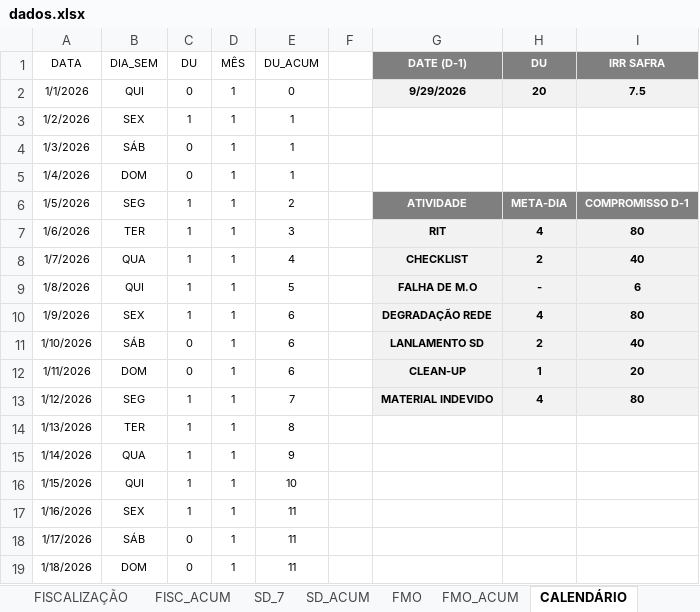
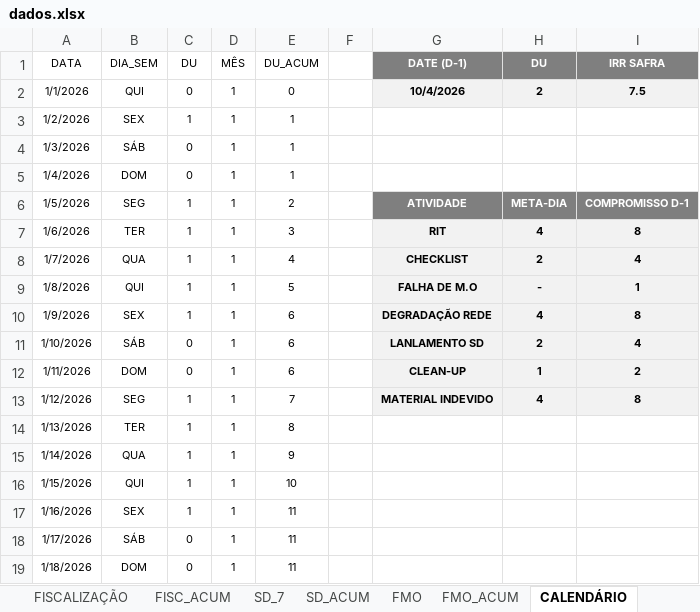
Before and after one commit to SestremPalopoli/produtividade-gestores, an Excel workbook: dados.xlsx, sheet CALENDÁRIO, drawn as a sheet; only a part is shown; values as stored, in another font and other column widths than the file's, no borders; table styles not drawn; the diff names each change by its address in the sheet, - before the commit and + after, or states it on an @@ line.

```diff
--- a/dados.xlsx (sheet CALENDÁRIO)
+++ b/dados.xlsx (sheet CALENDÁRIO)
-G2 (DATE (D-1)): 9/29/2026
+G2 (DATE (D-1)): 10/4/2026
-H2 (DU): 20
+H2 (DU): 2
-I7 (IRR SAFRA): 80
+I7 (IRR SAFRA): 8
-I8 (IRR SAFRA): 40
+I8 (IRR SAFRA): 4
-I9 (IRR SAFRA): 6
+I9 (IRR SAFRA): 1
-I10 (IRR SAFRA): 80
+I10 (IRR SAFRA): 8
-I11 (IRR SAFRA): 40
+I11 (IRR SAFRA): 4
-I12 (IRR SAFRA): 20
+I12 (IRR SAFRA): 2
-I13 (IRR SAFRA): 80
+I13 (IRR SAFRA): 8
```
Also changed, not shown: sheet SD_ACUM, sheet SD_7, sheet DEG_ACUM, sheet RIT_ACUM, sheet CHECK_ACUM, sheet FISC_ACUM, 4 more sheets, formulas that keep their value, hidden cells.
